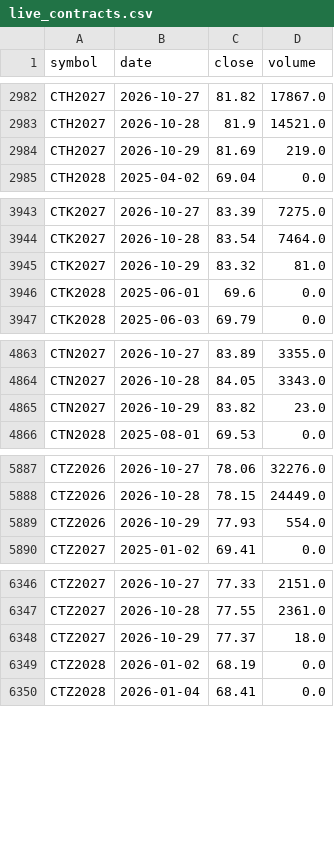
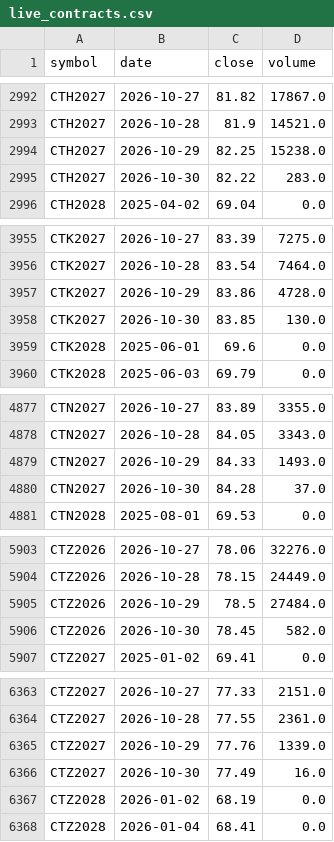
Before and after one commit to BMR-Com/cftc-cot-full, a CSV file: data/softs/live_contracts.csv, drawn as a sheet; only a part is shown, gaps mark what is left out; the diff covers the shown part only.

```diff
--- a/data/softs/live_contracts.csv
+++ b/data/softs/live_contracts.csv
@@ -2983,3 +2993,4 @@ CTH2027,2026-10-27,81.82,17867.0
 CTH2027,2026-10-28,81.9,14521.0
-CTH2027,2026-10-29,81.69,219.0
+CTH2027,2026-10-29,82.25,15238.0
+CTH2027,2026-10-30,82.22,283.0
 CTH2028,2025-04-02,69.04,0.0
@@ -3944,3 +3956,4 @@ CTK2027,2026-10-27,83.39,7275.0
 CTK2027,2026-10-28,83.54,7464.0
-CTK2027,2026-10-29,83.32,81.0
+CTK2027,2026-10-29,83.86,4728.0
+CTK2027,2026-10-30,83.85,130.0
 CTK2028,2025-06-01,69.6,0.0
@@ -4864,3 +4878,4 @@ CTN2027,2026-10-27,83.89,3355.0
 CTN2027,2026-10-28,84.05,3343.0
-CTN2027,2026-10-29,83.82,23.0
+CTN2027,2026-10-29,84.33,1493.0
+CTN2027,2026-10-30,84.28,37.0
 CTN2028,2025-08-01,69.53,0.0
@@ -5888,3 +5904,4 @@ CTZ2026,2026-10-27,78.06,32276.0
 CTZ2026,2026-10-28,78.15,24449.0
-CTZ2026,2026-10-29,77.93,554.0
+CTZ2026,2026-10-29,78.5,27484.0
+CTZ2026,2026-10-30,78.45,582.0
 CTZ2027,2025-01-02,69.41,0.0
@@ -6347,3 +6364,4 @@ CTZ2027,2026-10-27,77.33,2151.0
 CTZ2027,2026-10-28,77.55,2361.0
-CTZ2027,2026-10-29,77.37,18.0
+CTZ2027,2026-10-29,77.76,1339.0
+CTZ2027,2026-10-30,77.49,16.0
 CTZ2028,2026-01-02,68.19,0.0
```
Also changed, not shown: 29 added rows elsewhere in this file, 1 other file.
